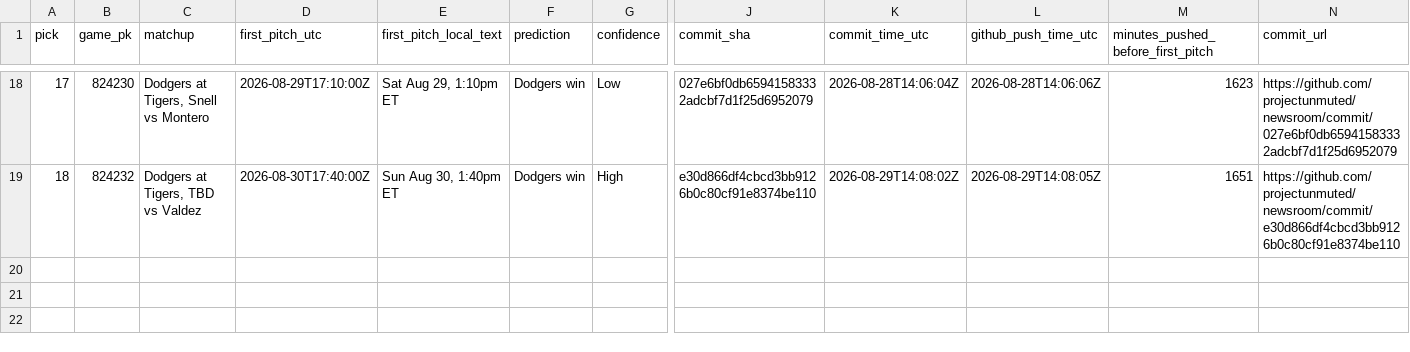
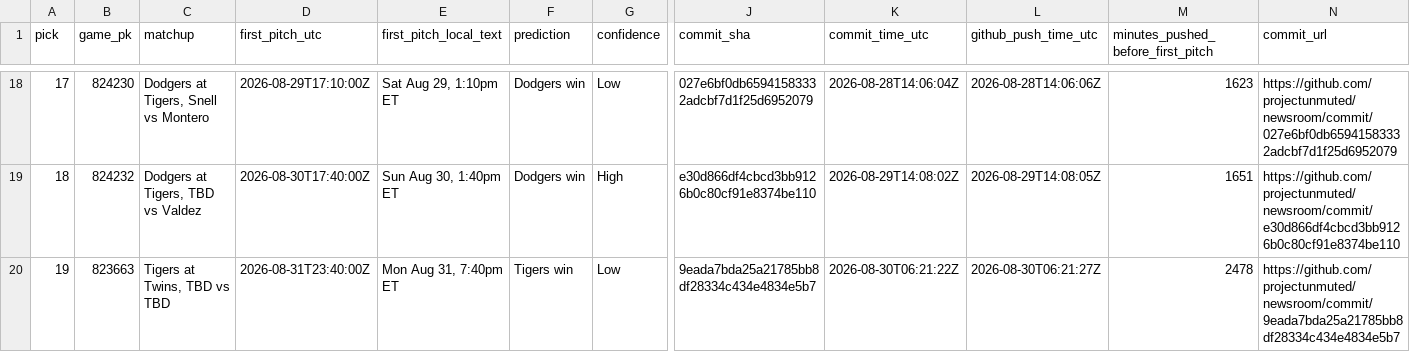
Before and after one commit to projectunmuted/newsroom, a CSV file: ledger/predictions.csv, drawn as a sheet; only a part is shown, gaps mark what is left out; rows hold the shown columns only; the diff names each change by its address in the sheet, - before the commit and + after, or states it on an @@ line.

```diff
--- a/ledger/predictions.csv
+++ b/ledger/predictions.csv
+row 20: 19 | 823663 | Tigers at Twins, TBD vs TBD | 2026-08-31T23:40:00Z | Mon Aug 31, 7:40pm ET | Tigers win | Low | 9eada7bda25a21785bb8df28334c434e4834e5b7 | 2026-08-30T06:21:22Z | 2026-08-30T06:21:27Z | 2478 | https://github.com/projectunmuted/newsroom/commit/9eada7bda25a21785bb8df28334c434e4834e5b7
```
Also changed, not shown: 44 other files.
